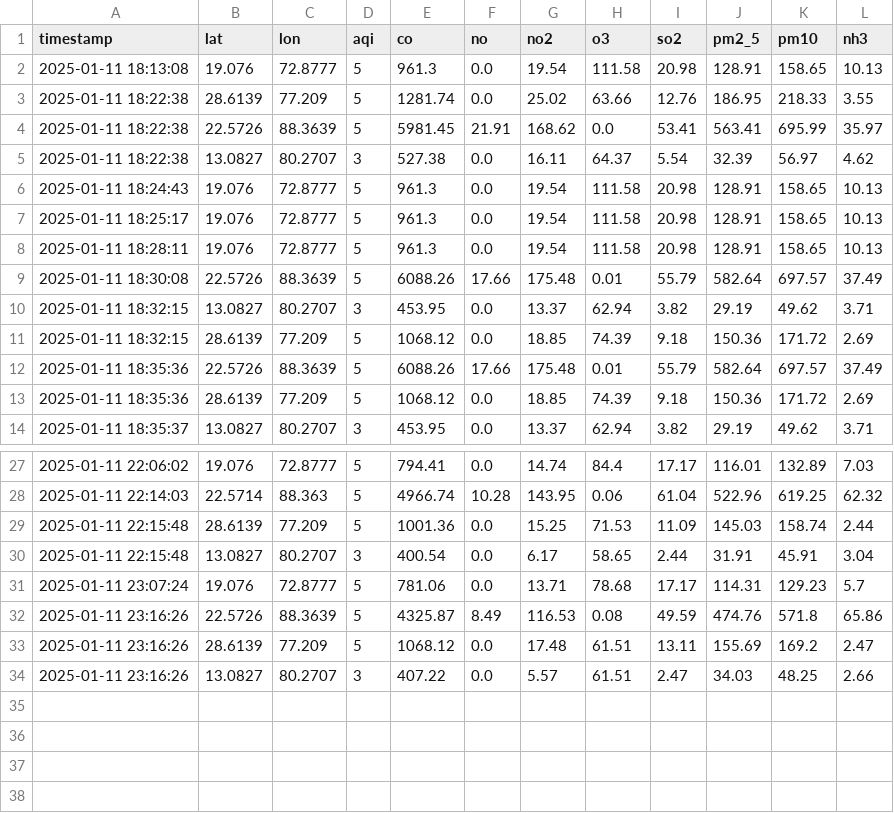
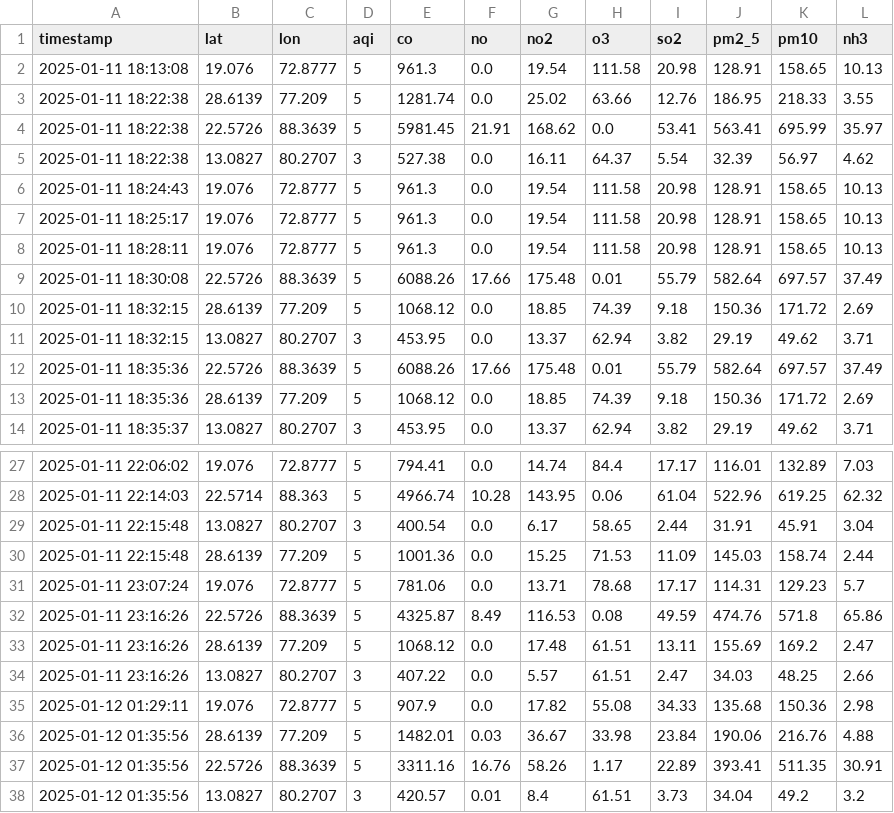
Before and after one commit to Suriyaskrs/AQI-data-collector, a CSV file: data/Air_Quality_Data.csv, drawn as a sheet; only a part is shown, gaps mark what is left out.

```diff
--- a/data/Air_Quality_Data.csv
+++ b/data/Air_Quality_Data.csv
@@ -9,4 +9,4 @@ timestamp,lat,lon,aqi,co,no,no2,o3,so2,pm2_5,pm10,nh3
 2025-01-11 18:30:08,22.5726,88.3639,5,6088.26,17.66,175.48,0.01,55.79,582.64,697.57,37.49
+2025-01-11 18:32:15,28.6139,77.209,5,1068.12,0.0,18.85,74.39,9.18,150.36,171.72,2.69
 2025-01-11 18:32:15,13.0827,80.2707,3,453.95,0.0,13.37,62.94,3.82,29.19,49.62,3.71
-2025-01-11 18:32:15,28.6139,77.209,5,1068.12,0.0,18.85,74.39,9.18,150.36,171.72,2.69
 2025-01-11 18:35:36,22.5726,88.3639,5,6088.26,17.66,175.48,0.01,55.79,582.64,697.57,37.49
@@ -28,4 +28,4 @@ timestamp,lat,lon,aqi,co,no,no2,o3,so2,pm2_5,pm10,nh3
 2025-01-11 22:14:03,22.5714,88.363,5,4966.74,10.28,143.95,0.06,61.04,522.96,619.25,62.32
+2025-01-11 22:15:48,13.0827,80.2707,3,400.54,0.0,6.17,58.65,2.44,31.91,45.91,3.04
 2025-01-11 22:15:48,28.6139,77.209,5,1001.36,0.0,15.25,71.53,11.09,145.03,158.74,2.44
-2025-01-11 22:15:48,13.0827,80.2707,3,400.54,0.0,6.17,58.65,2.44,31.91,45.91,3.04
 2025-01-11 23:07:24,19.076,72.8777,5,781.06,0.0,13.71,78.68,17.17,114.31,129.23,5.7
@@ -34 +34,5 @@ timestamp,lat,lon,aqi,co,no,no2,o3,so2,pm2_5,pm10,nh3
 2025-01-11 23:16:26,13.0827,80.2707,3,407.22,0.0,5.57,61.51,2.47,34.03,48.25,2.66
+2025-01-12 01:29:11,19.076,72.8777,5,907.9,0.0,17.82,55.08,34.33,135.68,150.36,2.98
+2025-01-12 01:35:56,28.6139,77.209,5,1482.01,0.03,36.67,33.98,23.84,190.06,216.76,4.88
+2025-01-12 01:35:56,22.5726,88.3639,5,3311.16,16.76,58.26,1.17,22.89,393.41,511.35,30.91
+2025-01-12 01:35:56,13.0827,80.2707,3,420.57,0.01,8.4,61.51,3.73,34.04,49.2,3.2
```
